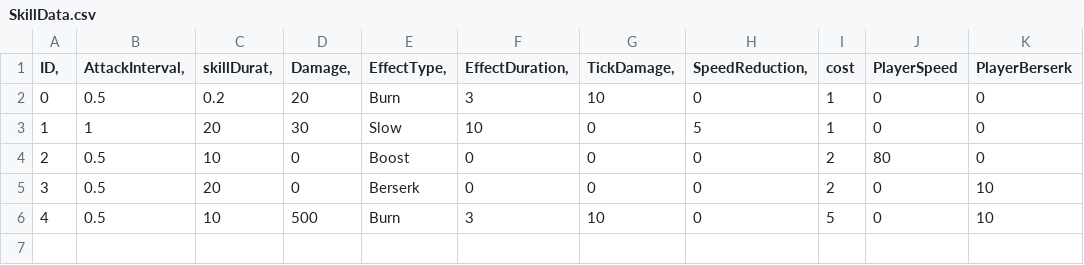
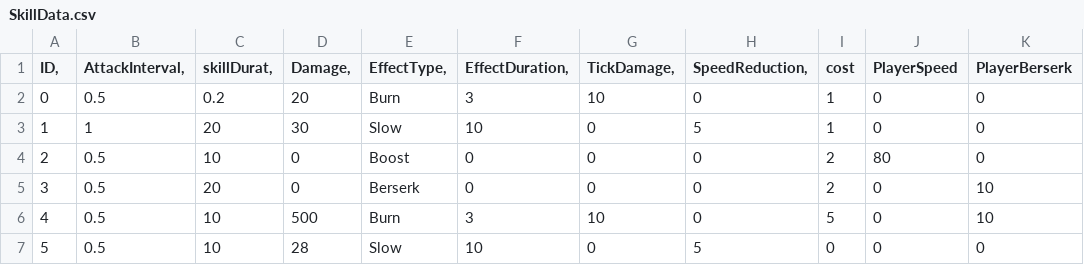
Before and after one commit to songwookun/Play_Room_Studio, a CSV file: Assets/StreamingAssets/SkillData.csv, drawn as a sheet.

```diff
--- a/Assets/StreamingAssets/SkillData.csv
+++ b/Assets/StreamingAssets/SkillData.csv
@@ -6 +6,2 @@
 4,0.5,10,500,Burn,3,10,0,5,0,10
+5,0.5,10,28,Slow,10,0,5,0,0,0
```
Also changed, not shown: 20 other files.
